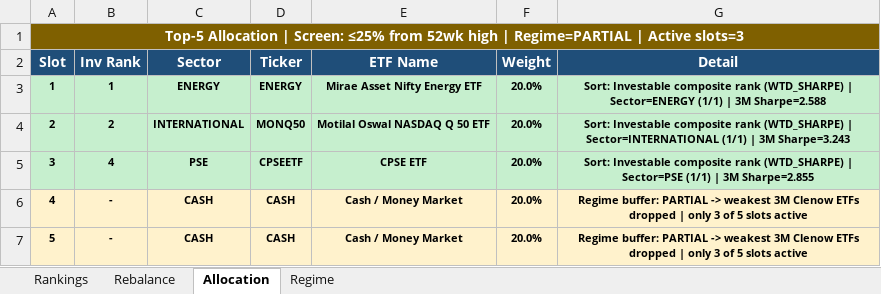
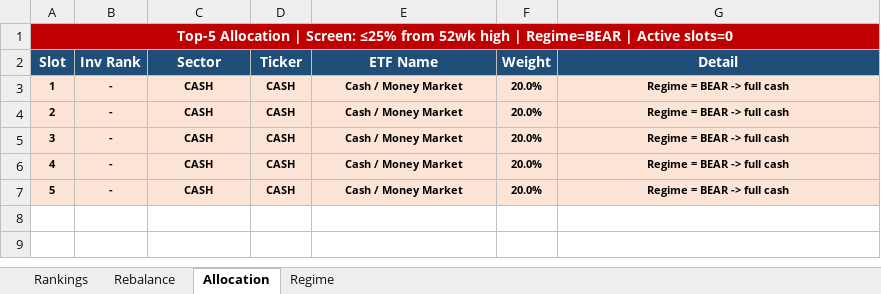
Before and after one commit to ameetst/code, an Excel workbook: momentum/ETFs/etf_rankings.xlsx, sheet Allocation, drawn as a sheet; values as stored, in another font and other column widths than the file's, no borders; the diff names each change by its address in the sheet, - before the commit and + after, or states it on an @@ line.

```diff
--- a/momentum/ETFs/etf_rankings.xlsx (sheet Allocation)
+++ b/momentum/ETFs/etf_rankings.xlsx (sheet Allocation)
-A1 (Slot): …high | Regime=PARTIAL | Active slots=3
+A1 (Slot): …high | Regime=BEAR | Active slots=0
-A1 fill: #7F6000
+A1 fill: #C00000
-A3:G5 fill: #C6EFCE
+A3:G5 fill: #FCE4D6
-B3 (Inv Rank): 1
+B3 (Inv Rank): -
-C3 (Sector): ENERGY
+C3 (Sector): CASH
-D3 (Ticker): ENERGY
+D3 (Ticker): CASH
-E3 (ETF Name): Mirae Asset Nifty Energy ETF
+E3 (ETF Name): Cash / Money Market
-G3 (Detail): Sort: Investable composite rank (WTD_SHARPE) | Sector=ENERGY (1/1) | 3M Sharpe=2.588
+G3 (Detail): Regime = BEAR -> full cash
-B4 (Inv Rank): 2
+B4 (Inv Rank): -
-C4 (Sector): INTERNATIONAL
+C4 (Sector): CASH
-D4 (Ticker): MONQ50
+D4 (Ticker): CASH
-E4 (ETF Name): Motilal Oswal NASDAQ Q 50 ETF
+E4 (ETF Name): Cash / Money Market
-G4 (Detail): Sort: Investable composite rank (WTD_SHARPE) | Sector=INTERNATIONAL (1/1) | 3M Sharpe=3.243
+G4 (Detail): Regime = BEAR -> full cash
-B5 (Inv Rank): 4
+B5 (Inv Rank): -
-C5 (Sector): PSE
+C5 (Sector): CASH
-D5 (Ticker): CPSEETF
+D5 (Ticker): CASH
-E5 (ETF Name): CPSE ETF
+E5 (ETF Name): Cash / Money Market
-G5 (Detail): Sort: Investable composite rank (WTD_SHARPE) | Sector=PSE (1/1) | 3M Sharpe=2.855
+G5 (Detail): Regime = BEAR -> full cash
-G6:G7 (Detail): Regime buffer: PARTIAL -> weakest 3M Clenow ETFs dropped | only 3 of 5 slots active
+G6:G7 (Detail): Regime = BEAR -> full cash
```
Also changed, not shown: sheet Rankings, sheet Rebalance, sheet Regime, momentum/Sharpe Score/N750_rankings.xlsx, yfinance data scripts/N750.xlsx, 28 other files.
